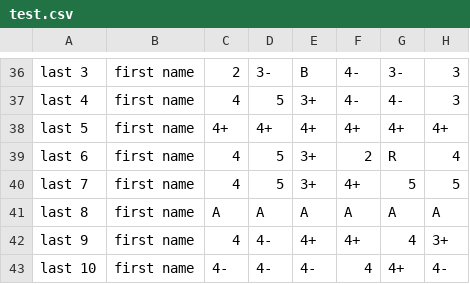
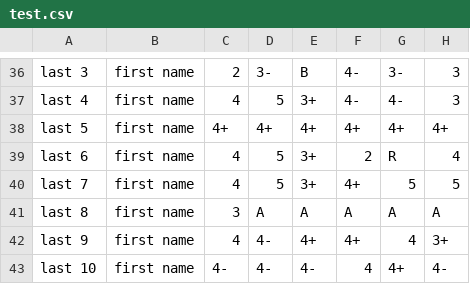
Before and after one commit to davepagurek/LevelUp, a CSV file: test.csv, drawn as a sheet; only a part is shown, gaps mark what is left out; the diff names each change by its address in the sheet, - before the commit and + after, or states it on an @@ line.

```diff
--- a/test.csv
+++ b/test.csv
-C41: A
+C41: 3
```
Also changed, not shown: 2 other files.
